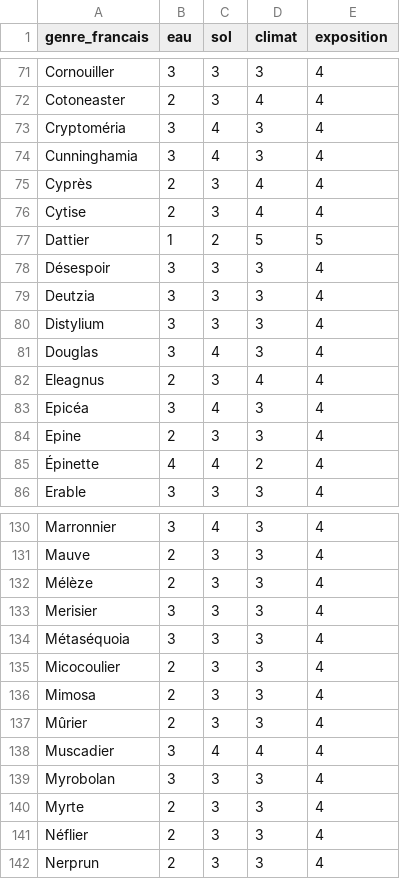
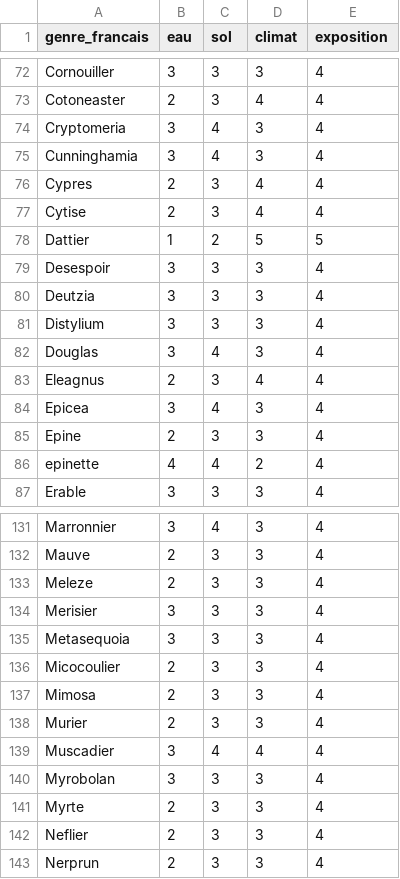
Before and after one commit to Noam790/Sunavalons, a CSV file: data/arbres_conditions.csv, drawn as a sheet; only a part is shown, gaps mark what is left out; the diff covers the shown part only.

```diff
--- a/data/arbres_conditions.csv
+++ b/data/arbres_conditions.csv
@@ -72,8 +73,8 @@ Cornouiller,3,3,3,4
 Cotoneaster,2,3,4,4
-Cryptoméria,3,4,3,4
+Cryptomeria,3,4,3,4
 Cunninghamia,3,4,3,4
-Cyprès,2,3,4,4
+Cypres,2,3,4,4
 Cytise,2,3,4,4
 Dattier,1,2,5,5
-Désespoir,3,3,3,4
+Desespoir,3,3,3,4
 Deutzia,3,3,3,4
@@ -82,5 +83,5 @@ Douglas,3,4,3,4
 Eleagnus,2,3,4,4
-Epicéa,3,4,3,4
+Epicea,3,4,3,4
 Epine,2,3,3,4
-Épinette,4,4,2,4
+epinette,4,4,2,4
 Erable,3,3,3,4
@@ -131,8 +132,8 @@ Marronnier,3,4,3,4
 Mauve,2,3,3,4
-Mélèze,2,3,3,4
+Meleze,2,3,3,4
 Merisier,3,3,3,4
-Métaséquoia,3,3,3,4
+Metasequoia,3,3,3,4
 Micocoulier,2,3,3,4
 Mimosa,2,3,3,4
-Mûrier,2,3,3,4
+Murier,2,3,3,4
 Muscadier,3,4,4,4
@@ -140,3 +141,3 @@ Myrobolan,3,3,3,4
 Myrte,2,3,3,4
-Néflier,2,3,3,4
+Neflier,2,3,3,4
 Nerprun,2,3,3,4
```
Also changed, not shown: 1 added row and 44 edited cells elsewhere in this file.
